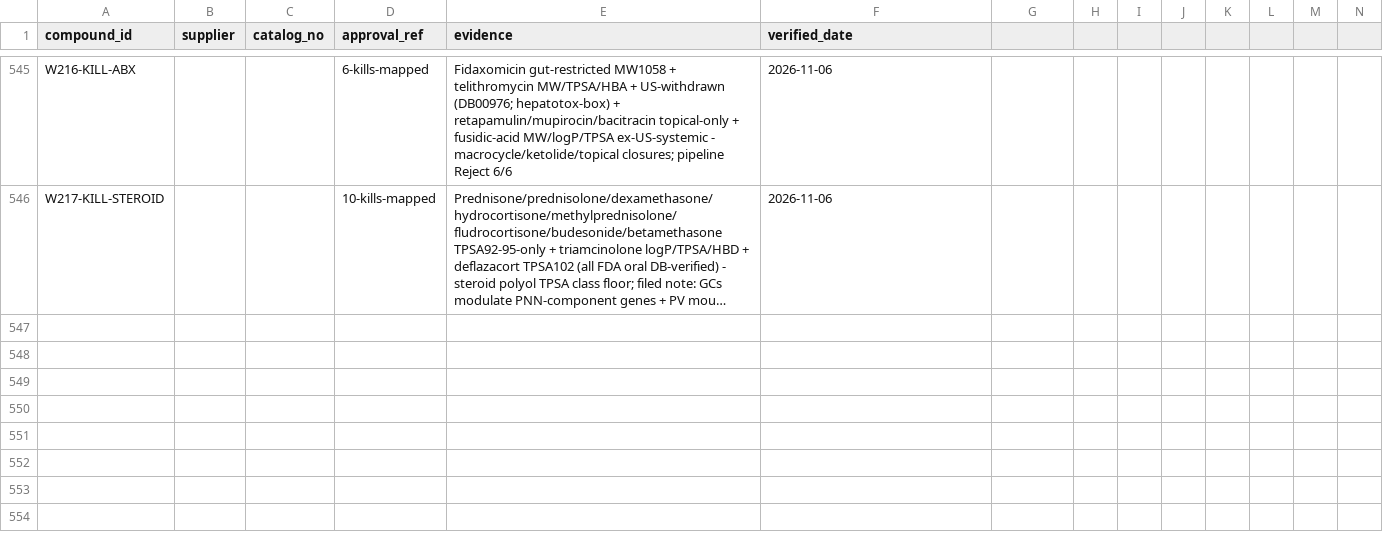
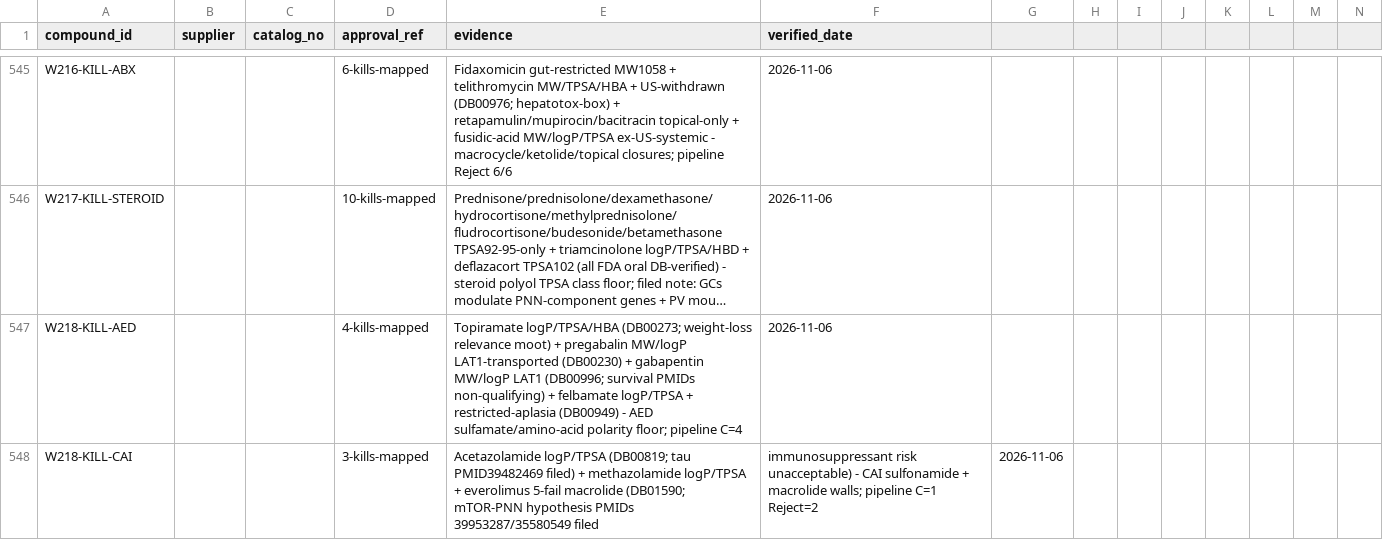
Before and after one commit to AegeanWorks/PNN, a CSV file: data/compounds/waves/obtainability_proofs.csv, drawn as a sheet; only a part is shown, gaps mark what is left out; long unchanged cells end in …; rows hold the shown columns only; the diff names each change by its address in the sheet, - before the commit and + after, or states it on an @@ line.

Commit message:
feat(waves): wave218 AED/CAI remainder all-kill mapping
7 kills, 0 parks (AED sulfamate/amino-acid polarity floor; CAI sulfonamide + everolimus macrolide walls; mTOR-PNN hypothesis PMIDs filed). Gates: run.py OK, 216 OK, aikit 4/4.

```diff
--- a/data/compounds/waves/obtainability_proofs.csv
+++ b/data/compounds/waves/obtainability_proofs.csv
+row 547: W218-KILL-AED |  |  | 4-kills-mapped | Topiramate logP/TPSA/HBA (DB00273; weight-loss relevance moot) + pregabalin MW/logP LAT1-transported (DB00230) + gabapentin MW/logP LAT1 (DB00996; survival PMIDs non-qualifying) + felbamate logP/TPSA + restricted-aplasia (DB00949) - AED sulfamate/amino-acid polarity floor; pipeline C=4 | 2026-11-06
+row 548: W218-KILL-CAI |  |  | 3-kills-mapped | Acetazolamide logP/TPSA (DB00819; tau PMID39482469 filed) + methazolamide logP/TPSA + everolimus 5-fail macrolide (DB01590; mTOR-PNN hypothesis PMIDs 39953287/35580549 filed | immunosuppressant risk unacceptable) - CAI sulfonamide + macrolide walls; pipeline C=1 Reject=2 | 2026-11-06
```
Also changed, not shown: 1 other file.
